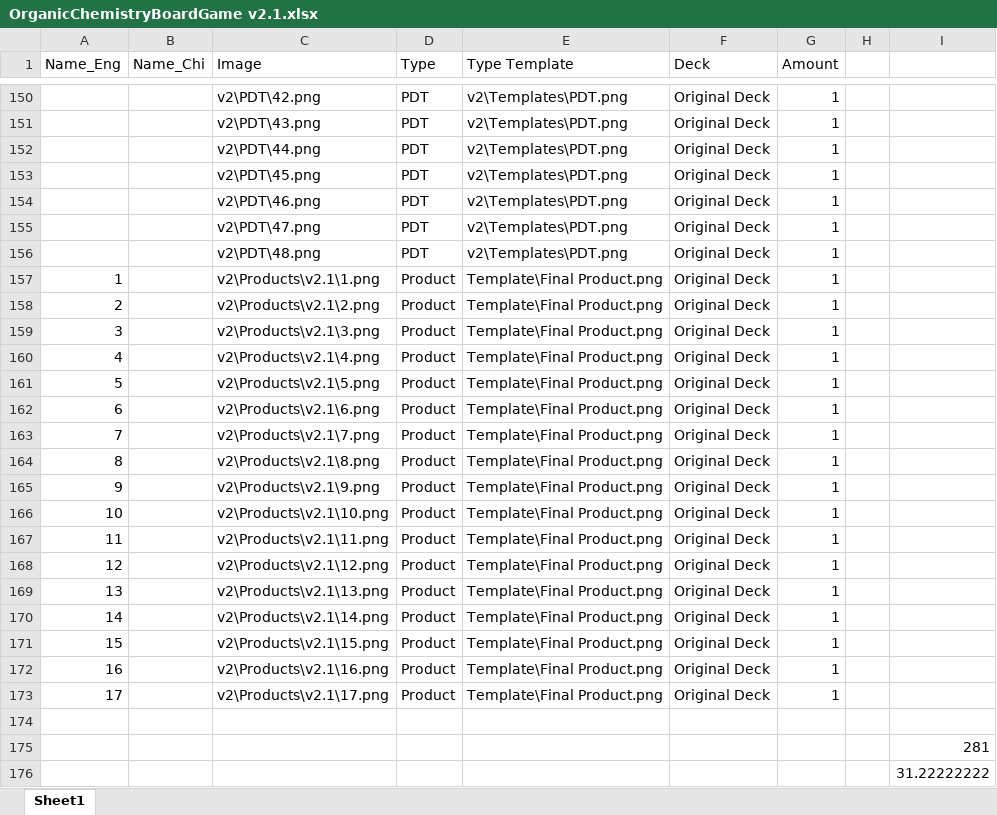
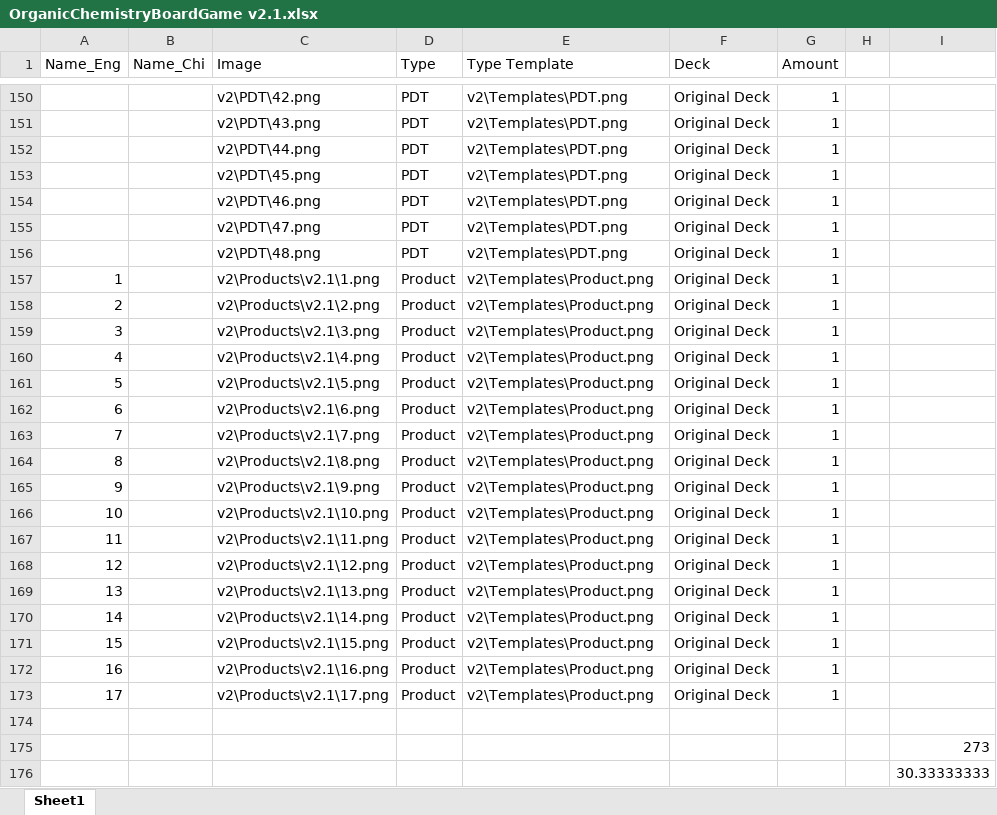
Before and after one commit to BarryTheShen/OrgChemBG, an Excel workbook: OrganicChemistryBoardGame v2.1.xlsx, sheet Sheet1, drawn as a sheet; only a part is shown, gaps mark what is left out; values as stored, in another font and other column widths than the file's, no borders; the diff covers the shown part only; the diff names each change by its address in the sheet, - before the commit and + after, or states it on an @@ line.

```diff
--- a/OrganicChemistryBoardGame v2.1.xlsx (sheet Sheet1)
+++ b/OrganicChemistryBoardGame v2.1.xlsx (sheet Sheet1)
-E157:E173 (Type Template): Template\Final Product.png
+E157:E173 (Type Template): v2\Templates\Product.png
-I175: 281
+I175: 273
-I176: 31.22222222
+I176: 30.33333333
```
Also changed, not shown: 24 edited cells elsewhere in this sheet, 3 other files.
